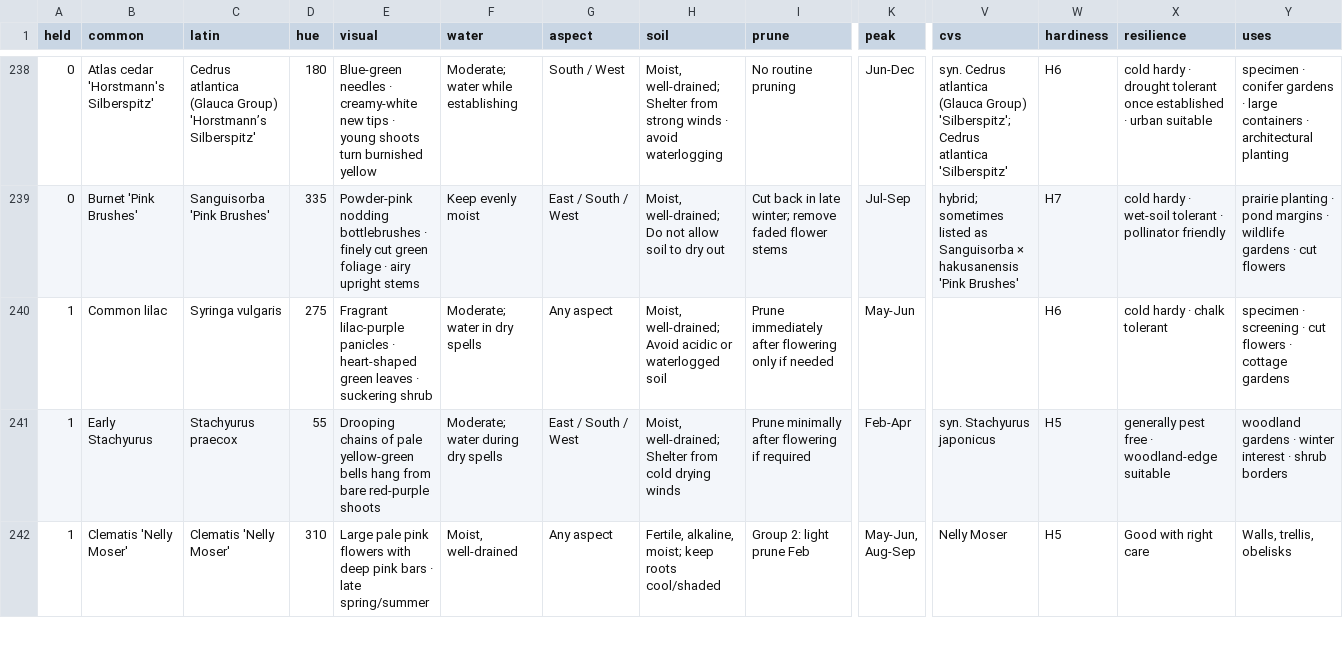
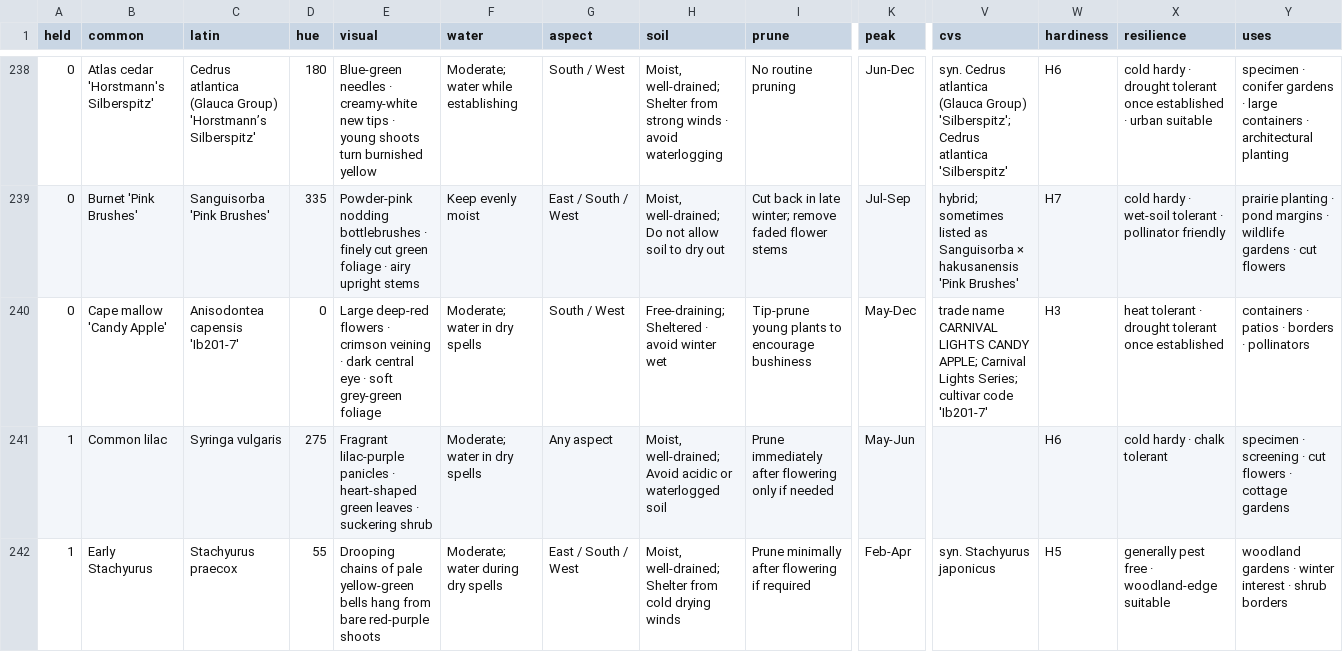
Before and after one commit to oscarhurman39-sys/Timber, a CSV file: plants.csv, drawn as a sheet; only a part is shown, gaps mark what is left out; the shorter side is filled out with more unchanged rows; rows hold the shown columns only; the diff names each change by its address in the sheet, - before the commit and + after, or states it on an @@ line.

```diff
--- a/plants.csv
+++ b/plants.csv
+row 240: 0 | Cape mallow 'Candy Apple' | Anisodontea capensis 'Ib201-7' | 0 | Large deep-red flowers · crimson veining · dark central eye · soft grey-green foliage | Moderate; water in dry spells | South / West | Free-draining; Sheltered · avoid winter wet | Tip-prune young plants to encourage bushiness | May-Dec | trade name CARNIVAL LIGHTS CANDY APPLE; Carnival Lights Series; cultivar code 'Ib201-7' | H3 | heat tolerant · drought tolerant once established | containers · patios · borders · pollinators
```
Also changed, not shown: 8 other files.
